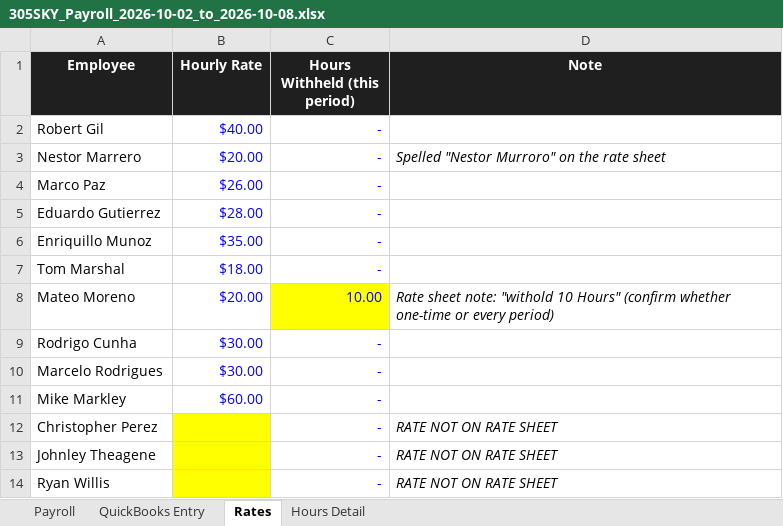
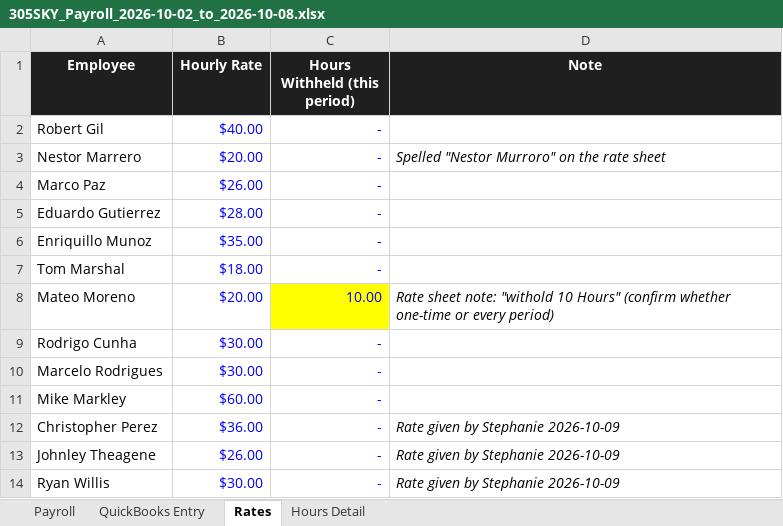
Before and after one commit to DeFiMomma/305Sky, an Excel workbook: payroll/2026-10-02/305SKY_Payroll_2026-10-02_to_2026-10-08.xlsx, sheet Rates, drawn as a sheet; values as stored, in another font and other column widths than the file's, no borders; the diff names each change by its address in the sheet, - before the commit and + after, or states it on an @@ line.

```diff
--- a/payroll/2026-10-02/305SKY_Payroll_2026-10-02_to_2026-10-08.xlsx (sheet Rates)
+++ b/payroll/2026-10-02/305SKY_Payroll_2026-10-02_to_2026-10-08.xlsx (sheet Rates)
-B12 (Hourly Rate): (empty)
+B12 (Hourly Rate): $36.00
-B12:B14 fill: #FFFF00
+B12:B14 fill: none
-D12:D14 (Note): RATE NOT ON RATE SHEET
+D12:D14 (Note): Rate given by Stephanie 2026-10-09
-B13 (Hourly Rate): (empty)
+B13 (Hourly Rate): $26.00
-B14 (Hourly Rate): (empty)
+B14 (Hourly Rate): $30.00
```
Also changed, not shown: sheet Payroll, sheet QuickBooks Entry, 1 other file.
